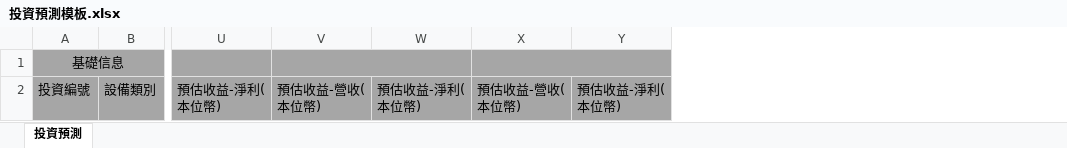
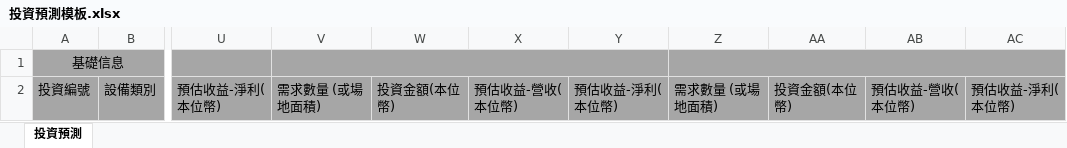
Before and after one commit to CaoMinHa/FIT, an Excel workbook: WebRoot/static/template/investment/投資預測模板.xlsx, sheet 投資預測, drawn as a sheet; only a part is shown, gaps mark what is left out; values as stored, in another font and other column widths than the file's, no borders; removed rows and columns are numbered as before the commit, all else as after; the diff names each change by its address in the sheet, - before the commit and + after, or states it on an @@ line.

```diff
--- a/WebRoot/static/template/investment/投資預測模板.xlsx (sheet 投資預測)
+++ b/WebRoot/static/template/investment/投資預測模板.xlsx (sheet 投資預測)
+column V, row 2: 需求數量 (或場地面積)
+column W, row 2: 投資金額(本位幣)
+column Z, row 2: 需求數量 (或場地面積)
+column AA, row 2: 投資金額(本位幣)
-V1:W1 merged
-X1:Y1 merged
```
Also changed, not shown: WebRoot/static/template/investment/投資預算模板.xlsx, 5 other files.
